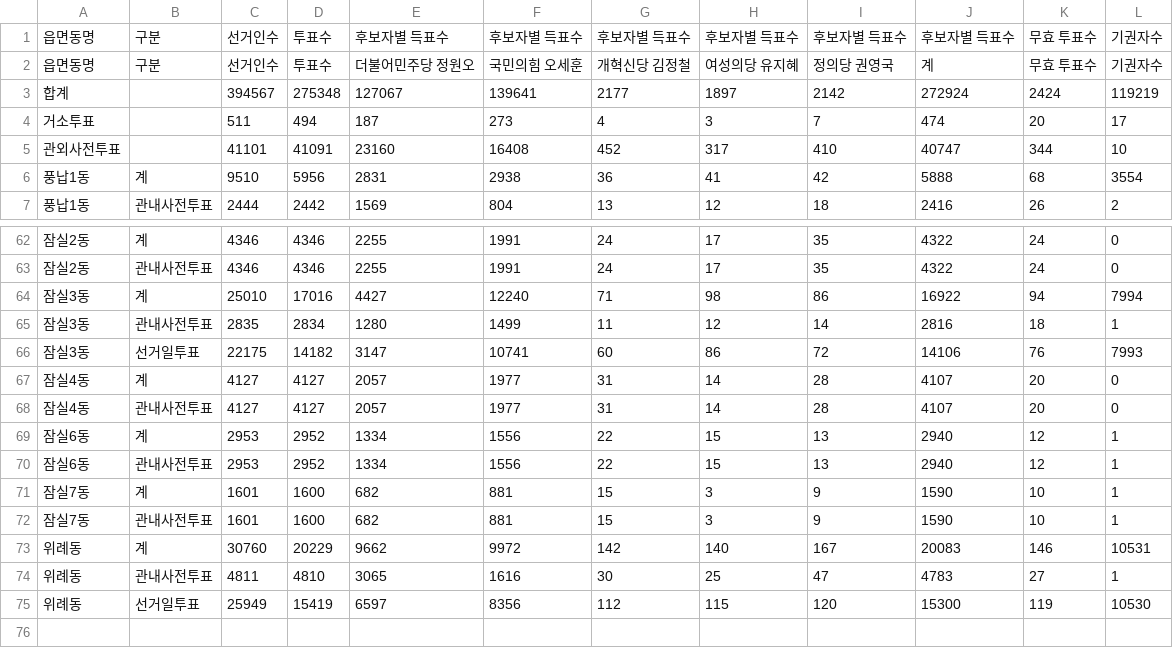
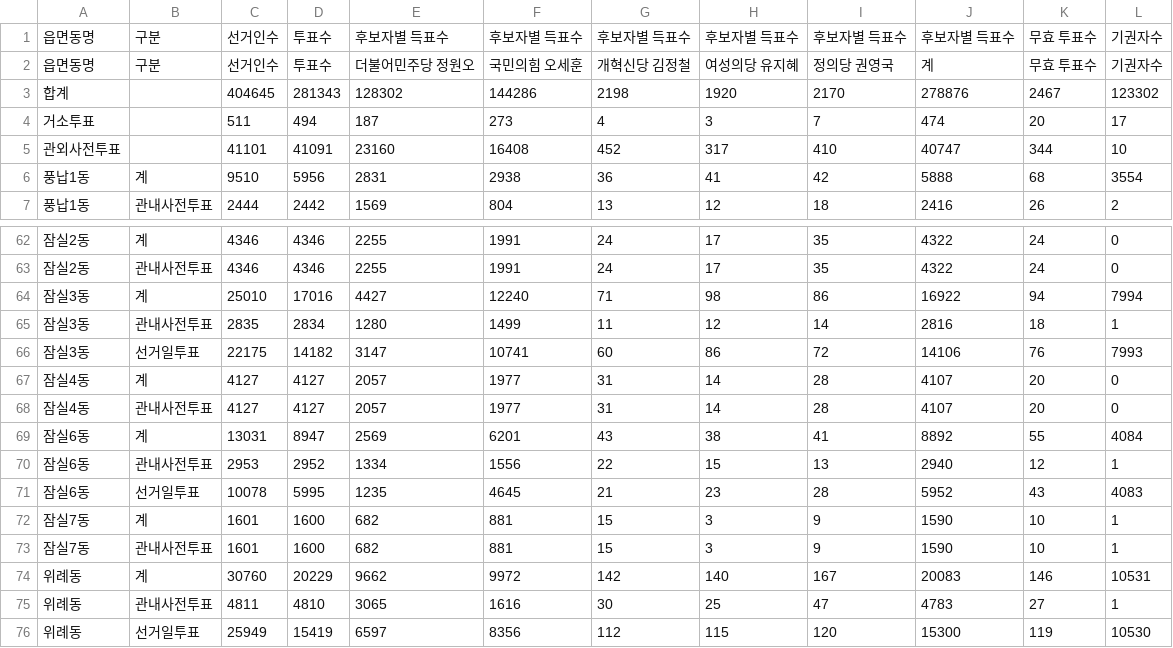
Before and after one commit to anonymous-engineer-25/anonymous-engineer-25.github.io, a CSV file: recent/서울_송파구.csv, drawn as a sheet; only a part is shown, gaps mark what is left out.

```diff
--- a/recent/서울_송파구.csv
+++ b/recent/서울_송파구.csv
@@ -2,3 +2,3 @@
 읍면동명,구분,선거인수,투표수,더불어민주당 정원오,국민의힘 오세훈,개혁신당 김정철,여성의당 유지혜,정의당 권영국,계,무효 투표수,기권자수
-합계,,394567,275348,127067,139641,2177,1897,2142,272924,2424,119219
+합계,,404645,281343,128302,144286,2198,1920,2170,278876,2467,123302
 거소투표,,511,494,187,273,4,3,7,474,20,17
@@ -68,4 +68,5 @@
 잠실4동,관내사전투표,4127,4127,2057,1977,31,14,28,4107,20,0
-잠실6동,계,2953,2952,1334,1556,22,15,13,2940,12,1
+잠실6동,계,13031,8947,2569,6201,43,38,41,8892,55,4084
 잠실6동,관내사전투표,2953,2952,1334,1556,22,15,13,2940,12,1
+잠실6동,선거일투표,10078,5995,1235,4645,21,23,28,5952,43,4083
 잠실7동,계,1601,1600,682,881,15,3,9,1590,10,1
```
Also changed, not shown: recent/경남_김해시.csv, 2 other files.
